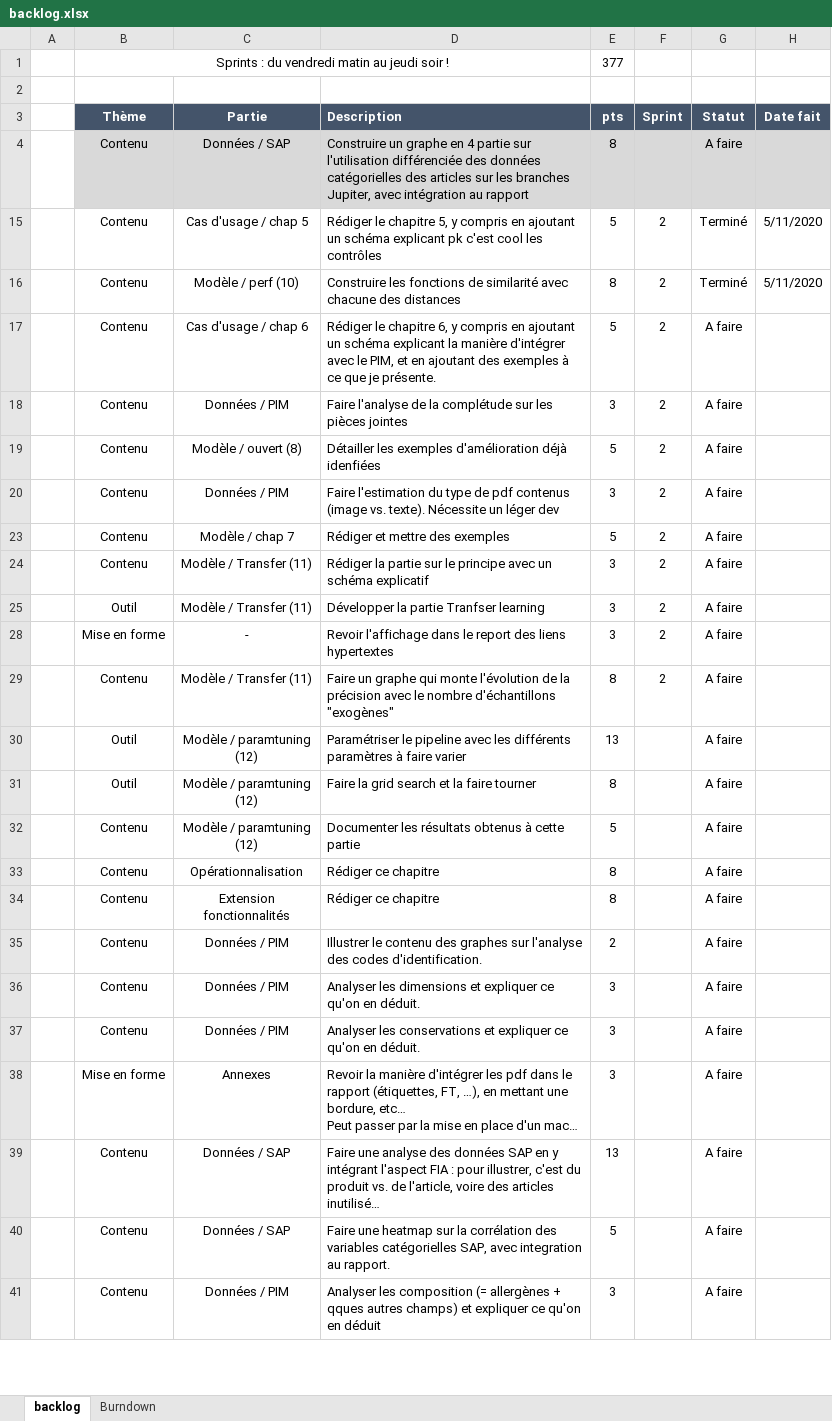
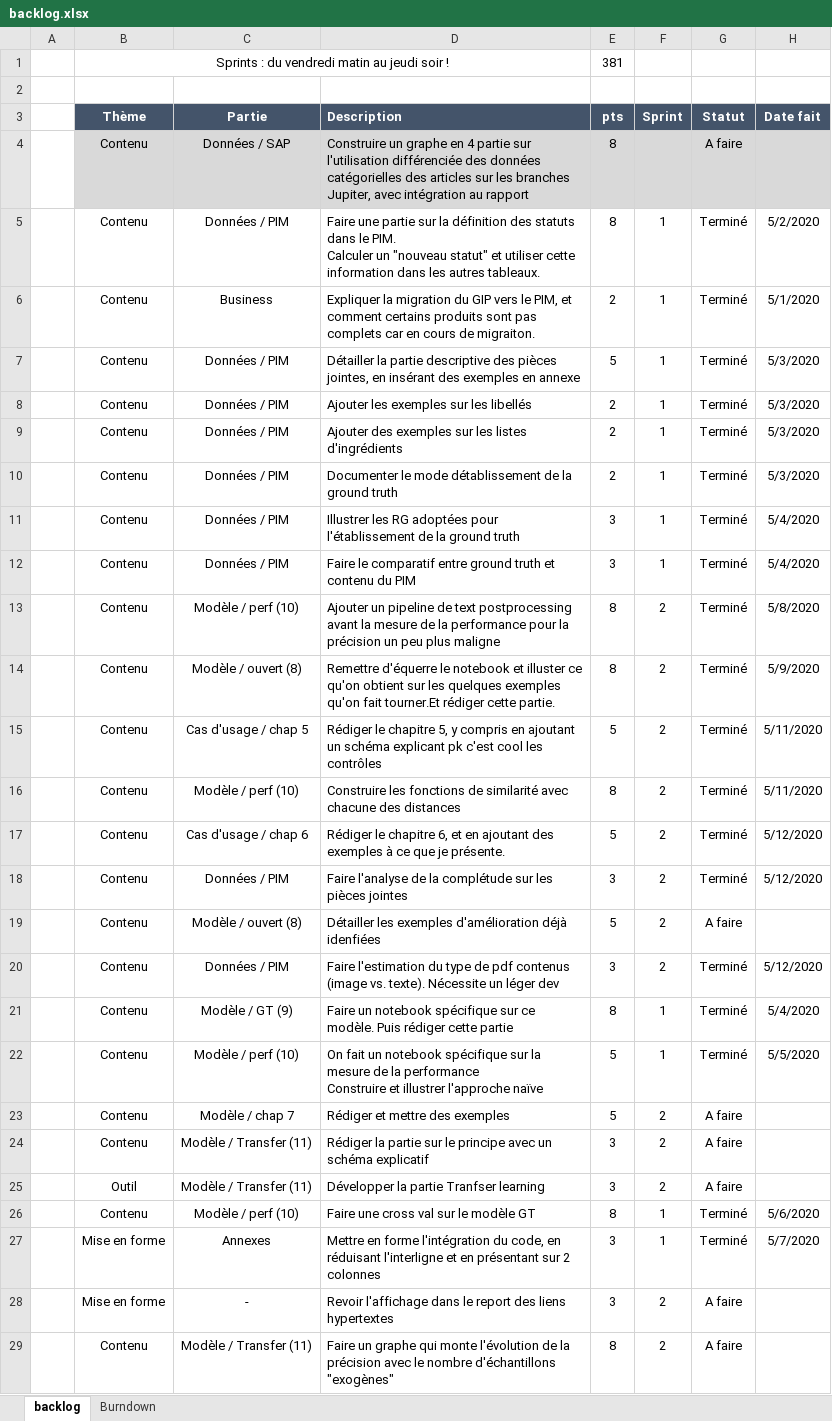
Before and after one commit to UltraDiuve/PIM-Recognizer, an Excel workbook: backlog.xlsx, sheet backlog, drawn as a sheet; only a part is shown; the shorter side is filled out with more unchanged rows; long unchanged cells end in …; values as stored, in another font and other column widths than the file's, no borders; ↵ is a line break in a cell; the diff covers the shown part only; the diff names each change by its address in the sheet, - before the commit and + after, or states it on an @@ line.

```diff
--- a/backlog.xlsx (sheet backlog)
+++ b/backlog.xlsx (sheet backlog)
-E1 (pts): 377
+E1 (pts): 381
@@ row 5 unhidden:  | Contenu | Données / PIM | Faire une partie sur la définition des statuts dans le PIM. ↵ Calculer un "nouveau statut" et utiliser cette information dans les autres tableaux. | 8 | 1 | Terminé | 5/2/2020 @@
@@ row 6 unhidden:  | Contenu | Business | Expliquer la migration du GIP vers le PIM, et comment certains produits sont pas complets car en cours de migraiton. | 2 | 1 | Terminé | 5/1/2020 @@
@@ row 7 unhidden:  | Contenu | Données / PIM | Détailler la partie descriptive des pièces jointes, en insérant des exemples en annexe | 5 | 1 | Terminé | 5/3/2020 @@
@@ row 8 unhidden:  | Contenu | Données / PIM | Ajouter les exemples sur les libellés | 2 | 1 | Terminé | 5/3/2020 @@
@@ row 9 unhidden:  | Contenu | Données / PIM | Ajouter des exemples sur les listes d'ingrédients | 2 | 1 | Terminé | 5/3/2020 @@
@@ row 10 unhidden:  | Contenu | Données / PIM | Documenter le mode détablissement de la ground truth | 2 | 1 | Terminé | 5/3/2020 @@
@@ row 11 unhidden:  | Contenu | Données / PIM | Illustrer les RG adoptées pour l'établissement de la ground truth | 3 | 1 | Terminé | 5/4/2020 @@
@@ row 12 unhidden:  | Contenu | Données / PIM | Faire le comparatif entre ground truth et contenu du PIM | 3 | 1 | Terminé | 5/4/2020 @@
@@ row 13 unhidden:  | Contenu | Modèle / perf (10) | Ajouter un pipeline de text postprocessing avant la mesure de la performance pour la précision un peu plus maligne | 8 | 2 | Terminé | 5/8/2020 @@
@@ row 14 unhidden:  | Contenu | Modèle / ouvert (8) | Remettre d'équerre le notebook et illuster ce qu'on obtient sur les quelques exemples qu'on fait tourner.Et rédiger cette partie. | 8 | 2 | Terminé | 5/9/2020 @@
-D17 (Description): …chapitre 6, y compris en ajoutant un schéma explicant la manière d'intégrer avec le PIM, et en…
+D17 (Description): …chapitre 6, et en…
-G17:G18 (Statut): A faire
+G17:G18 (Statut): Terminé
-H17:H18 (Date fait): (empty)
+H17:H18 (Date fait): 5/12/2020
-G20 (Statut): A faire
+G20 (Statut): Terminé
-H20 (Date fait): (empty)
+H20 (Date fait): 5/12/2020
@@ row 21 unhidden:  | Contenu | Modèle / GT (9) | Faire un notebook spécifique sur ce modèle. Puis rédiger cette partie | 8 | 1 | Terminé | 5/4/2020 @@
@@ row 22 unhidden:  | Contenu | Modèle / perf (10) | On fait un notebook spécifique sur la mesure de la performance ↵ Construire et illustrer l'approche naïve | 5 | 1 | Terminé | 5/5/2020 @@
@@ row 26 unhidden:  | Contenu | Modèle / perf (10) | Faire une cross val sur le modèle GT | 8 | 1 | Terminé | 5/6/2020 @@
@@ row 27 unhidden:  | Mise en forme | Annexes | Mettre en forme l'intégration du code, en réduisant l'interligne et en présentant sur 2 colonnes | 3 | 1 | Terminé | 5/7/2020 @@
```
Also changed, not shown: 3 added rows and 3 removed rows elsewhere in this sheet, sheet Burndown, charts or pictures, 15 other files.
